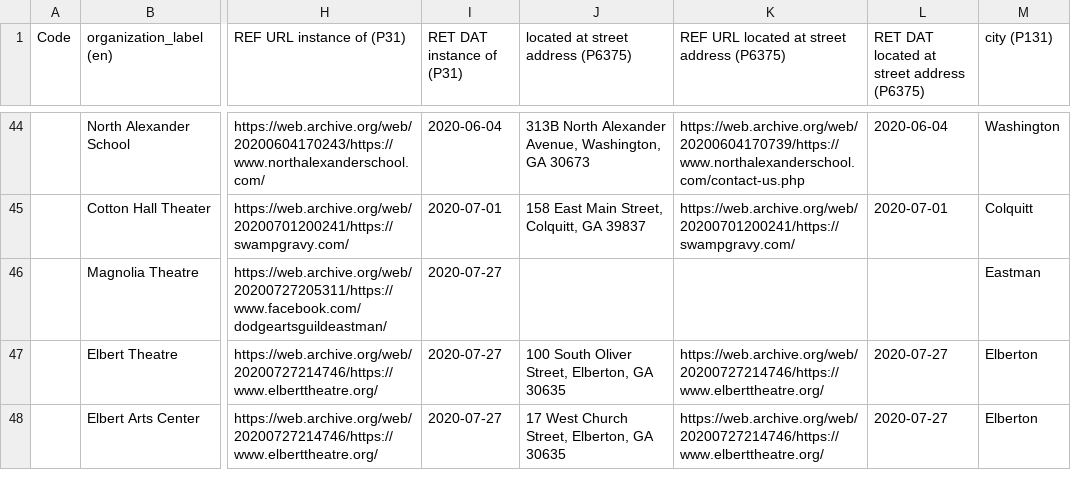
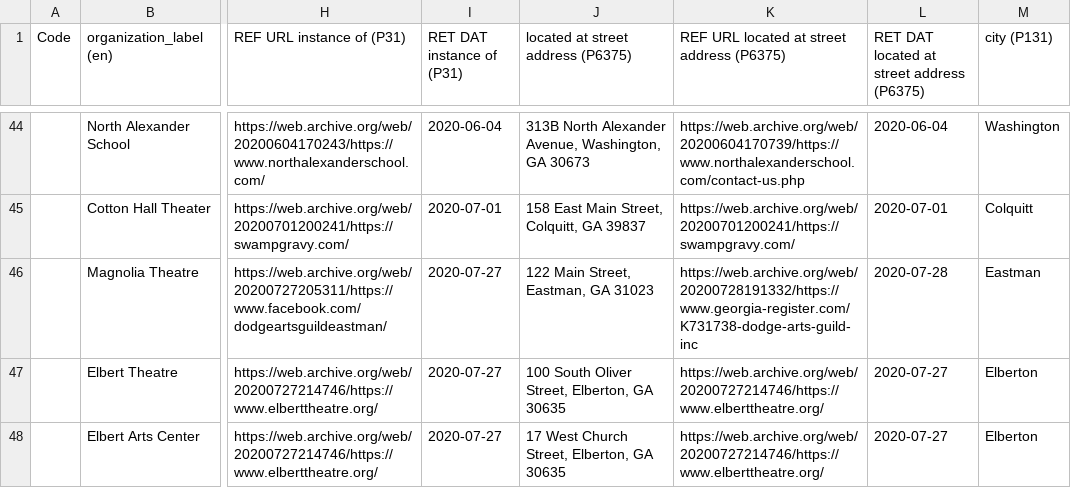
Before and after one commit to AUC-Woodruff-Library/GaNCH-data, a CSV file: data/OTHER.csv, drawn as a sheet; only a part is shown, gaps mark what is left out; the diff names each change by its address in the sheet, - before the commit and + after, or states it on an @@ line.

```diff
--- a/data/OTHER.csv
+++ b/data/OTHER.csv
-J46: (empty)
+J46: 122 Main Street, Eastman, GA 31023
-K46: (empty)
+K46: https://web.archive.org/web/20200728191332/https://www.georgia-register.com/K731738-dodge-arts-guild-inc
-L46: (empty)
+L46: 2020-07-28
```
Also changed, not shown: data/GCFTA.csv.
